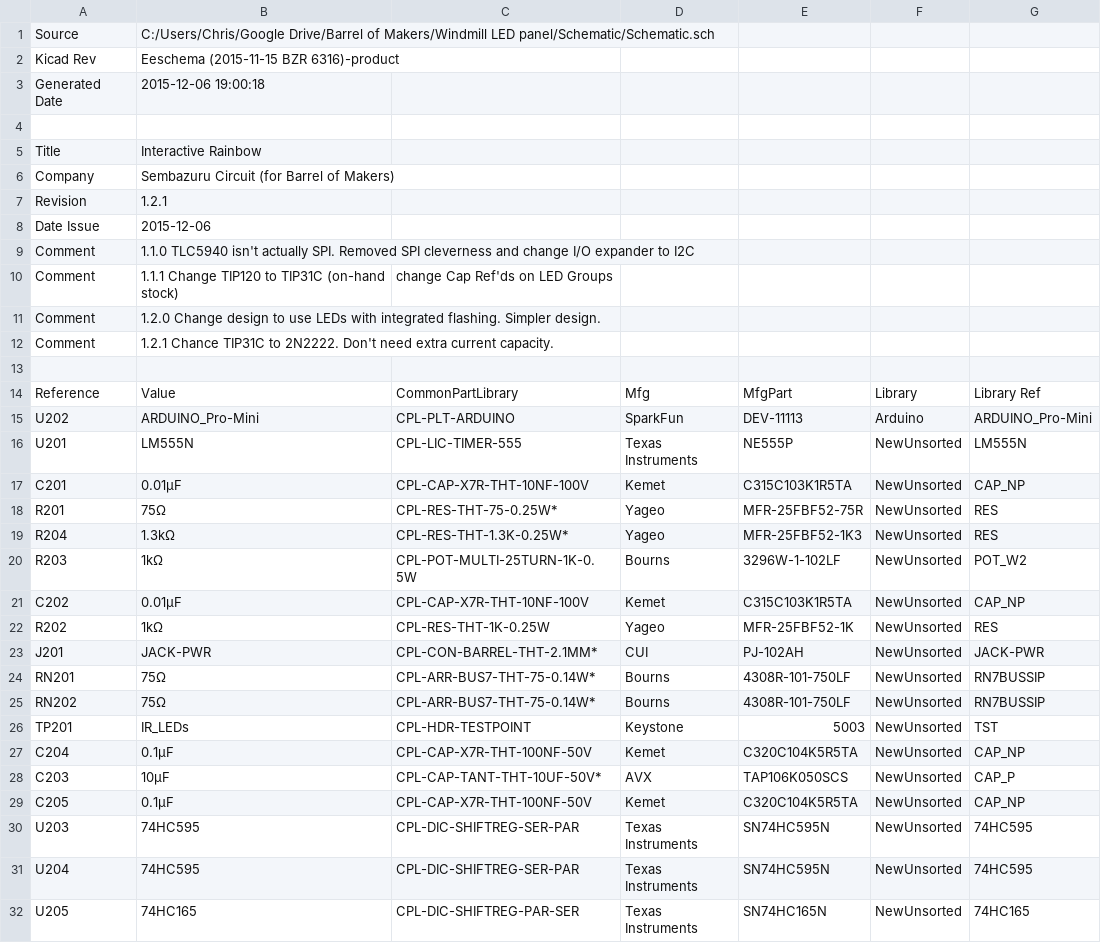
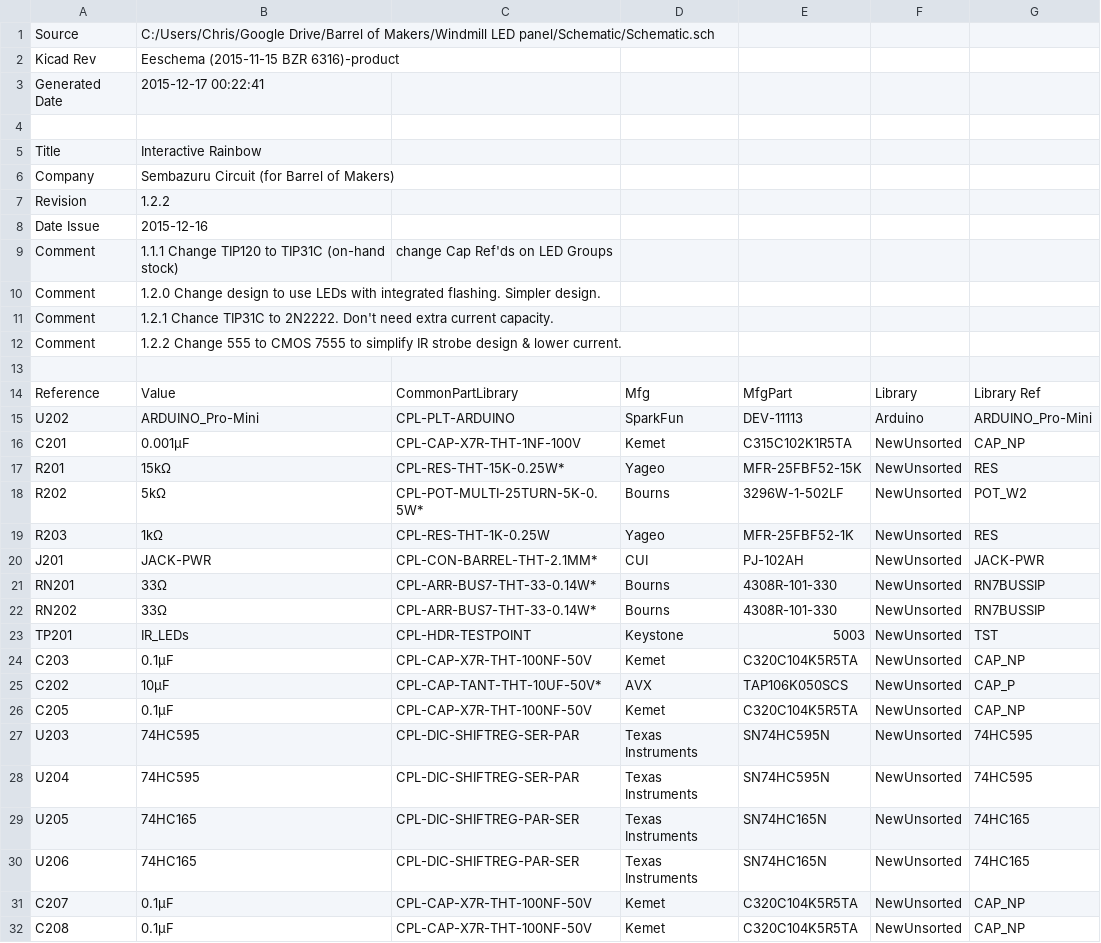
Before and after one commit to Sembazuru/Interactive-Rainbow, a CSV file: Schematic/Schematic_bom_with_title_block_2_csv.csv (was Schematic/Schematic.csv), drawn as a sheet; only a part is shown; the shorter side is filled out with more unchanged rows; the diff covers the shown part only.

```diff
--- a/Schematic/Schematic.csv
+++ b/Schematic/Schematic_bom_with_title_block_2_csv.csv
@@ -2,3 +2,3 @@ Source,C:/Users/Chris/Google Drive/Barrel of Makers/Windmill LED panel/Schematic
 Kicad Rev,Eeschema (2015-11-15 BZR 6316)-product
-Generated Date,2015-12-06 19:00:18
+Generated Date,2015-12-17 00:22:41
 
@@ -6,5 +6,4 @@ Title,Interactive Rainbow
 Company,Sembazuru Circuit (for Barrel of Makers)
-Revision,1.2.1
-Date Issue,2015-12-06
-Comment,1.1.0 TLC5940 isn't actually SPI. Removed SPI cleverness and change I/O expander to I2C
+Revision,1.2.2
+Date Issue,2015-12-16
 Comment,1.1.1 Change TIP120 to TIP31C (on-hand stock), change Cap Ref'ds on LED Groups
@@ -12,2 +11,3 @@ Comment,1.2.0 Change design to use LEDs with integrated flashing. Simpler design
 Comment,1.2.1 Chance TIP31C to 2N2222. Don't need extra current capacity.
+Comment,1.2.2 Change 555 to CMOS 7555 to simplify IR strobe design & lower current.
 
@@ -15,15 +15,12 @@ Reference,Value,CommonPartLibrary,Mfg,MfgPart,Library,Library Ref
 U202,ARDUINO_Pro-Mini,CPL-PLT-ARDUINO,SparkFun,DEV-11113,Arduino,ARDUINO_Pro-Mini
-U201,LM555N,CPL-LIC-TIMER-555,Texas Instruments,NE555P,NewUnsorted,LM555N
-C201,0.01µF,CPL-CAP-X7R-THT-10NF-100V,Kemet,C315C103K1R5TA,NewUnsorted,CAP_NP
-R201,75Ω,CPL-RES-THT-75-0.25W*,Yageo,MFR-25FBF52-75R,NewUnsorted,RES
-R204,1.3kΩ,CPL-RES-THT-1.3K-0.25W*,Yageo,MFR-25FBF52-1K3,NewUnsorted,RES
-R203,1kΩ,CPL-POT-MULTI-25TURN-1K-0.5W,Bourns,3296W-1-102LF,NewUnsorted,POT_W2
-C202,0.01µF,CPL-CAP-X7R-THT-10NF-100V,Kemet,C315C103K1R5TA,NewUnsorted,CAP_NP
-R202,1kΩ,CPL-RES-THT-1K-0.25W,Yageo,MFR-25FBF52-1K,NewUnsorted,RES
+C201,0.001µF,CPL-CAP-X7R-THT-1NF-100V,Kemet,C315C102K1R5TA,NewUnsorted,CAP_NP
+R201,15kΩ,CPL-RES-THT-15K-0.25W*,Yageo,MFR-25FBF52-15K,NewUnsorted,RES
+R202,5kΩ,CPL-POT-MULTI-25TURN-5K-0.5W*,Bourns,3296W-1-502LF,NewUnsorted,POT_W2
+R203,1kΩ,CPL-RES-THT-1K-0.25W,Yageo,MFR-25FBF52-1K,NewUnsorted,RES
 J201,JACK-PWR,CPL-CON-BARREL-THT-2.1MM*,CUI,PJ-102AH,NewUnsorted,JACK-PWR
-RN201,75Ω,CPL-ARR-BUS7-THT-75-0.14W*,Bourns,4308R-101-750LF,NewUnsorted,RN7BUSSIP
-RN202,75Ω,CPL-ARR-BUS7-THT-75-0.14W*,Bourns,4308R-101-750LF,NewUnsorted,RN7BUSSIP
+RN201,33Ω,CPL-ARR-BUS7-THT-33-0.14W*,Bourns,4308R-101-330,NewUnsorted,RN7BUSSIP
+RN202,33Ω,CPL-ARR-BUS7-THT-33-0.14W*,Bourns,4308R-101-330,NewUnsorted,RN7BUSSIP
 TP201,IR_LEDs,CPL-HDR-TESTPOINT,Keystone,5003,NewUnsorted,TST
-C204,0.1µF,CPL-CAP-X7R-THT-100NF-50V,Kemet,C320C104K5R5TA,NewUnsorted,CAP_NP
-C203,10µF,CPL-CAP-TANT-THT-10UF-50V*,AVX,TAP106K050SCS,NewUnsorted,CAP_P
+C203,0.1µF,CPL-CAP-X7R-THT-100NF-50V,Kemet,C320C104K5R5TA,NewUnsorted,CAP_NP
+C202,10µF,CPL-CAP-TANT-THT-10UF-50V*,AVX,TAP106K050SCS,NewUnsorted,CAP_P
 C205,0.1µF,CPL-CAP-X7R-THT-100NF-50V,Kemet,C320C104K5R5TA,NewUnsorted,CAP_NP
```
Also changed, not shown: 2 added rows, 1 removed row and 17 edited cells elsewhere in this file, Schematic/Octopart_bom.csv, 9 other files.
